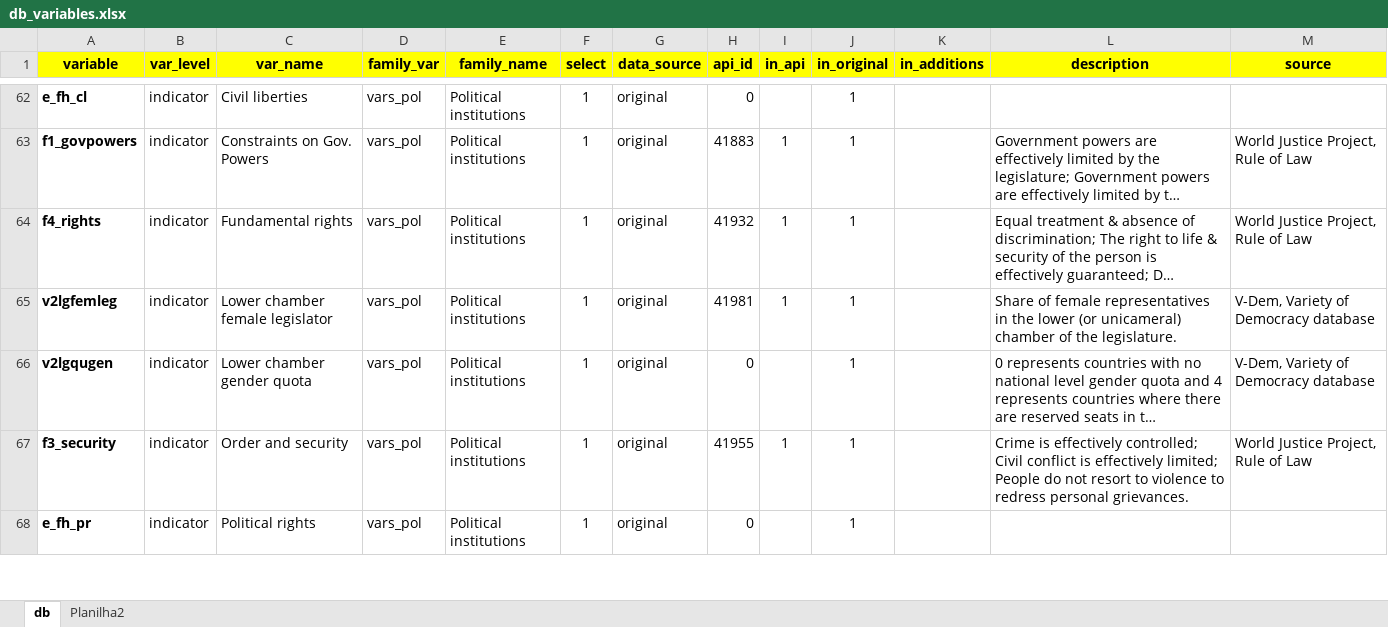
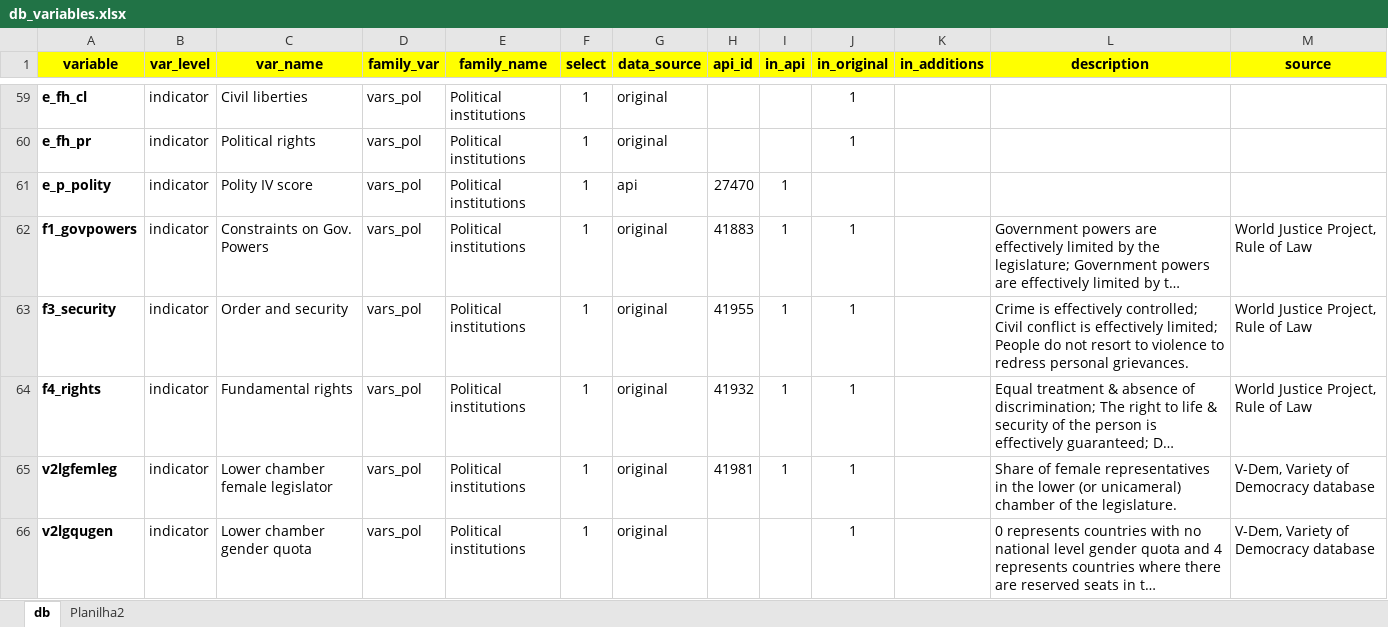
Before and after one commit to worldbank/institutional-assessment-dashboard, an Excel workbook: data/db_variables.xlsx, sheet db, drawn as a sheet; only a part is shown, gaps mark what is left out; long unchanged cells end in …; values as stored, in another font and other column widths than the file's, no borders; charts and pictures not drawn; removed rows and columns are numbered as before the commit, all else as after; the diff covers the shown part only; the diff names each change by its address in the sheet, - before the commit and + after, or states it on an @@ line.

```diff
--- a/data/db_variables.xlsx (sheet db)
+++ b/data/db_variables.xlsx (sheet db)
-H59 (api_id): 0
+H59 (api_id): (empty)
+row 60: e_fh_pr | indicator | Political rights | vars_pol | Political institutions | 1 | original |  |  | 1
@@ row 69 moved to row 61: e_p_polity @@
@@ row 67 moved to row 63: f3_security @@
-H66 (api_id): 0
+H66 (api_id): (empty)
-row 68: e_fh_pr | indicator | Political rights | vars_pol | Political institutions | 1 | original | 0 |  | 1
```
Also changed, not shown: 14 added rows, 14 removed rows, 31 moved rows and 20 edited cells elsewhere in this sheet.
